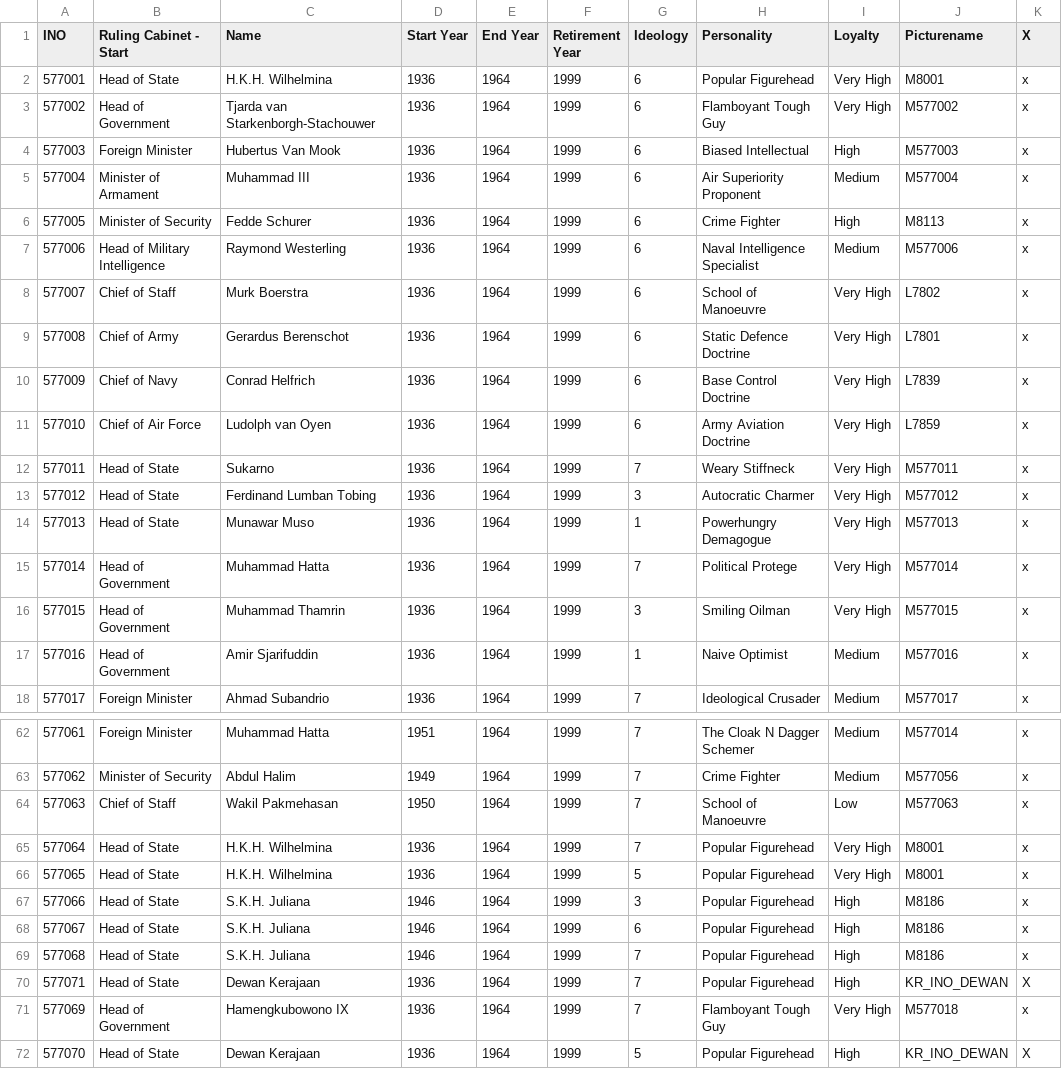
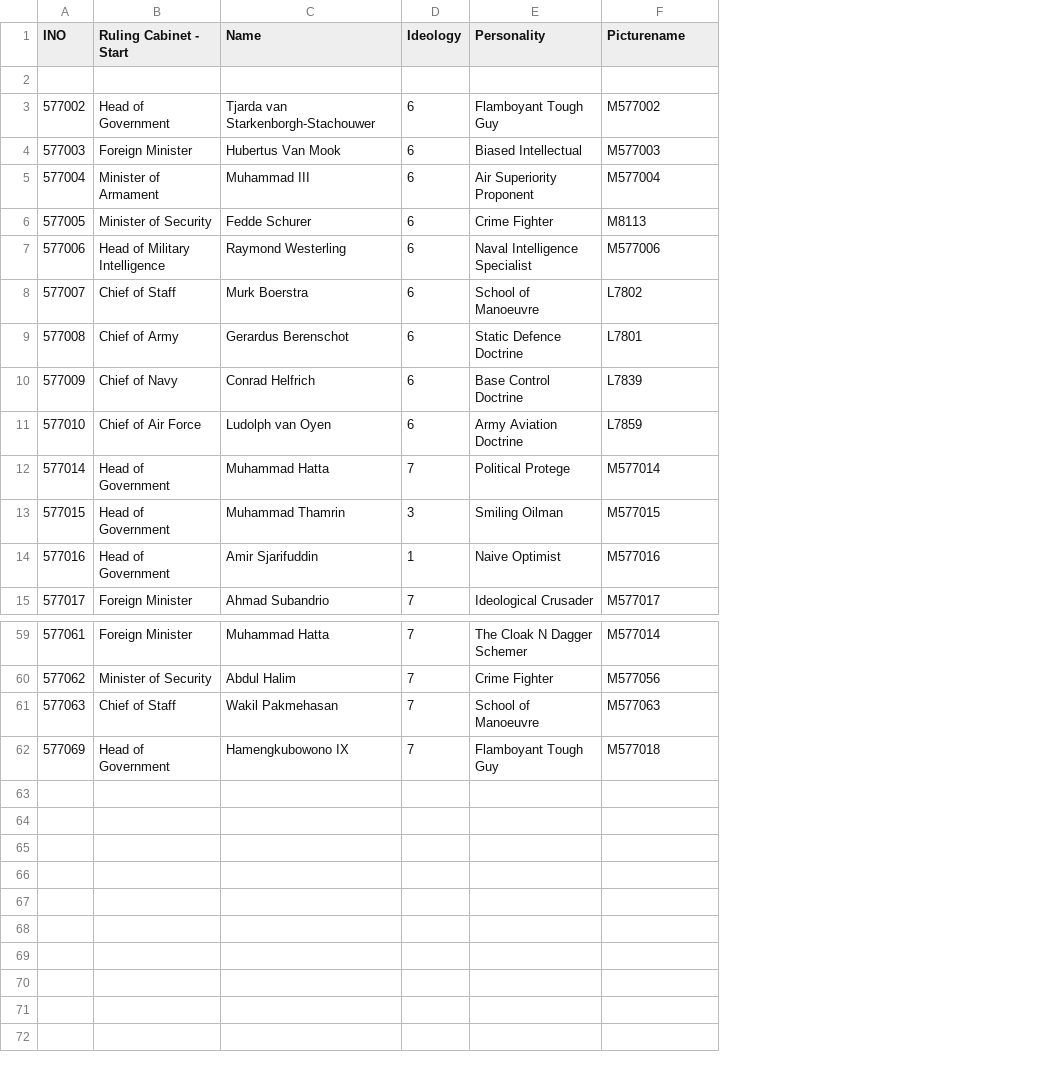
Before and after one commit to Denizzje/Auxiliaries-for-Aurora, a CSV file: Central Minister Repository/ministers_ino.csv, drawn as a sheet; only a part is shown, gaps mark what is left out; the diff names each change by its address in the sheet, - before the commit and + after, or states it on an @@ line.

```diff
--- a/Central Minister Repository/ministers_ino.csv
+++ b/Central Minister Repository/ministers_ino.csv
-column D (Start Year), rows 2-11: all 1936; rows 15-18: all 1936; rows 62-64: 1951 | 1949 | 1950; row 71: 1936
-column E (End Year), rows 2-11: all 1964; rows 15-18: all 1964; rows 62-64: all 1964; row 71: 1964
-column F (Retirement Year), rows 2-11: all 1999; rows 15-18: all 1999; rows 62-64: all 1999; row 71: 1999
-column I (Loyalty), rows 2-11: Very High | Very High | High | Medium | High | Medium | Very High | Very High | Very High | Very High; rows 15-18: Very High | Very High | Medium | Medium; rows 62-64: Medium | Medium | Low; row 71: Very High
-column K (X), rows 2-11: all x; rows 15-18: all x; rows 62-64: all x; row 71: x
-row 2: 577001 | Head of State | H.K.H. Wilhelmina | 1936 | 1964 | 1999 | 6 | Popular Figurehead | Very High | M8001 | x
+row 2: (empty)
-row 12: 577011 | Head of State | Sukarno | 1936 | 1964 | 1999 | 7 | Weary Stiffneck | Very High | M577011 | x
-row 13: 577012 | Head of State | Ferdinand Lumban Tobing | 1936 | 1964 | 1999 | 3 | Autocratic Charmer | Very High | M577012 | x
-row 14: 577013 | Head of State | Munawar Muso | 1936 | 1964 | 1999 | 1 | Powerhungry Demagogue | Very High | M577013 | x
-row 65: 577064 | Head of State | H.K.H. Wilhelmina | 1936 | 1964 | 1999 | 7 | Popular Figurehead | Very High | M8001 | x
-row 66: 577065 | Head of State | H.K.H. Wilhelmina | 1936 | 1964 | 1999 | 5 | Popular Figurehead | Very High | M8001 | x
-row 67: 577066 | Head of State | S.K.H. Juliana | 1946 | 1964 | 1999 | 3 | Popular Figurehead | High | M8186 | x
-row 68: 577067 | Head of State | S.K.H. Juliana | 1946 | 1964 | 1999 | 6 | Popular Figurehead | High | M8186 | x
-row 69: 577068 | Head of State | S.K.H. Juliana | 1946 | 1964 | 1999 | 7 | Popular Figurehead | High | M8186 | x
-row 70: 577071 | Head of State | Dewan Kerajaan | 1936 | 1964 | 1999 | 7 | Popular Figurehead | High | KR_INO_DEWAN | X
-row 72: 577070 | Head of State | Dewan Kerajaan | 1936 | 1964 | 1999 | 5 | Popular Figurehead | High | KR_INO_DEWAN | X
```
Also changed, not shown: Central Minister Repository/ministers_cmb.csv, Central Minister Repository/ministers_lao.csv, 3 other files.
